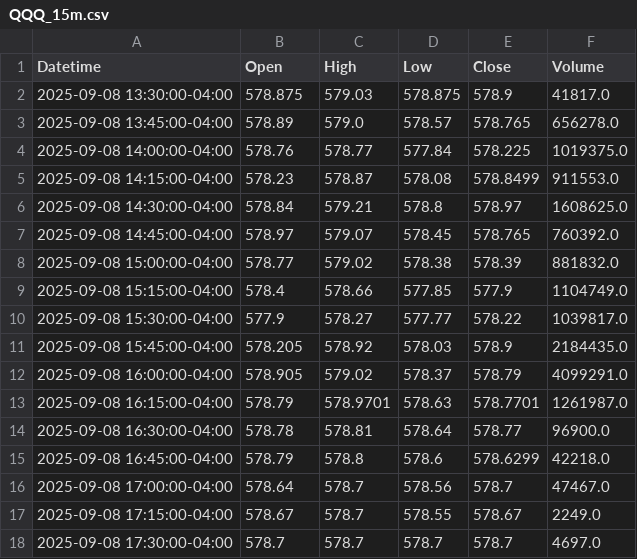
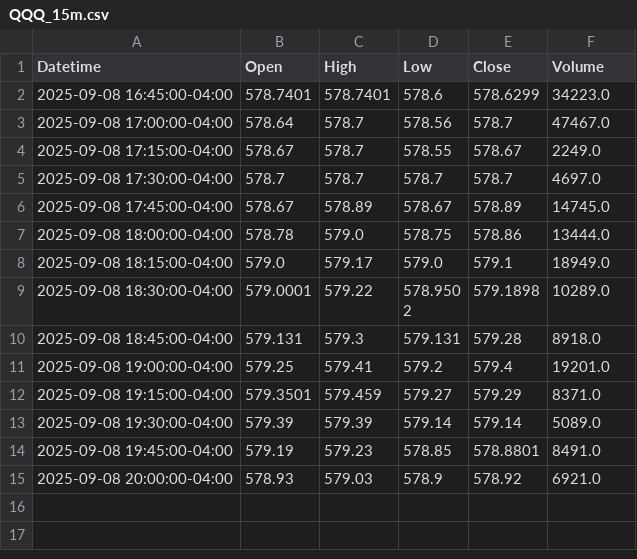
Before and after one commit to DeansGsxr/Deans-marketfeed, a CSV file: QQQ_15m.csv, drawn as a sheet; only a part is shown; the shorter side is filled out with more unchanged rows.

```diff
--- a/QQQ_15m.csv
+++ b/QQQ_15m.csv
@@ -1,16 +1,3 @@
 Datetime,Open,High,Low,Close,Volume
-2025-09-08 13:30:00-04:00,578.875,579.03,578.875,578.9,41817.0
-2025-09-08 13:45:00-04:00,578.89,579.0,578.57,578.765,656278.0
-2025-09-08 14:00:00-04:00,578.76,578.77,577.84,578.225,1019375.0
-2025-09-08 14:15:00-04:00,578.23,578.87,578.08,578.8499,911553.0
-2025-09-08 14:30:00-04:00,578.84,579.21,578.8,578.97,1608625.0
-2025-09-08 14:45:00-04:00,578.97,579.07,578.45,578.765,760392.0
-2025-09-08 15:00:00-04:00,578.77,579.02,578.38,578.39,881832.0
-2025-09-08 15:15:00-04:00,578.4,578.66,577.85,577.9,1104749.0
-2025-09-08 15:30:00-04:00,577.9,578.27,577.77,578.22,1039817.0
-2025-09-08 15:45:00-04:00,578.205,578.92,578.03,578.9,2184435.0
-2025-09-08 16:00:00-04:00,578.905,579.02,578.37,578.79,4099291.0
-2025-09-08 16:15:00-04:00,578.79,578.9701,578.63,578.7701,1261987.0
-2025-09-08 16:30:00-04:00,578.78,578.81,578.64,578.77,96900.0
-2025-09-08 16:45:00-04:00,578.79,578.8,578.6,578.6299,42218.0
+2025-09-08 16:45:00-04:00,578.7401,578.7401,578.6,578.6299,34223.0
 2025-09-08 17:00:00-04:00,578.64,578.7,578.56,578.7,47467.0
```
Also changed, not shown: QQQ_3m.csv, QQQ_5m.csv, 16 other files.
